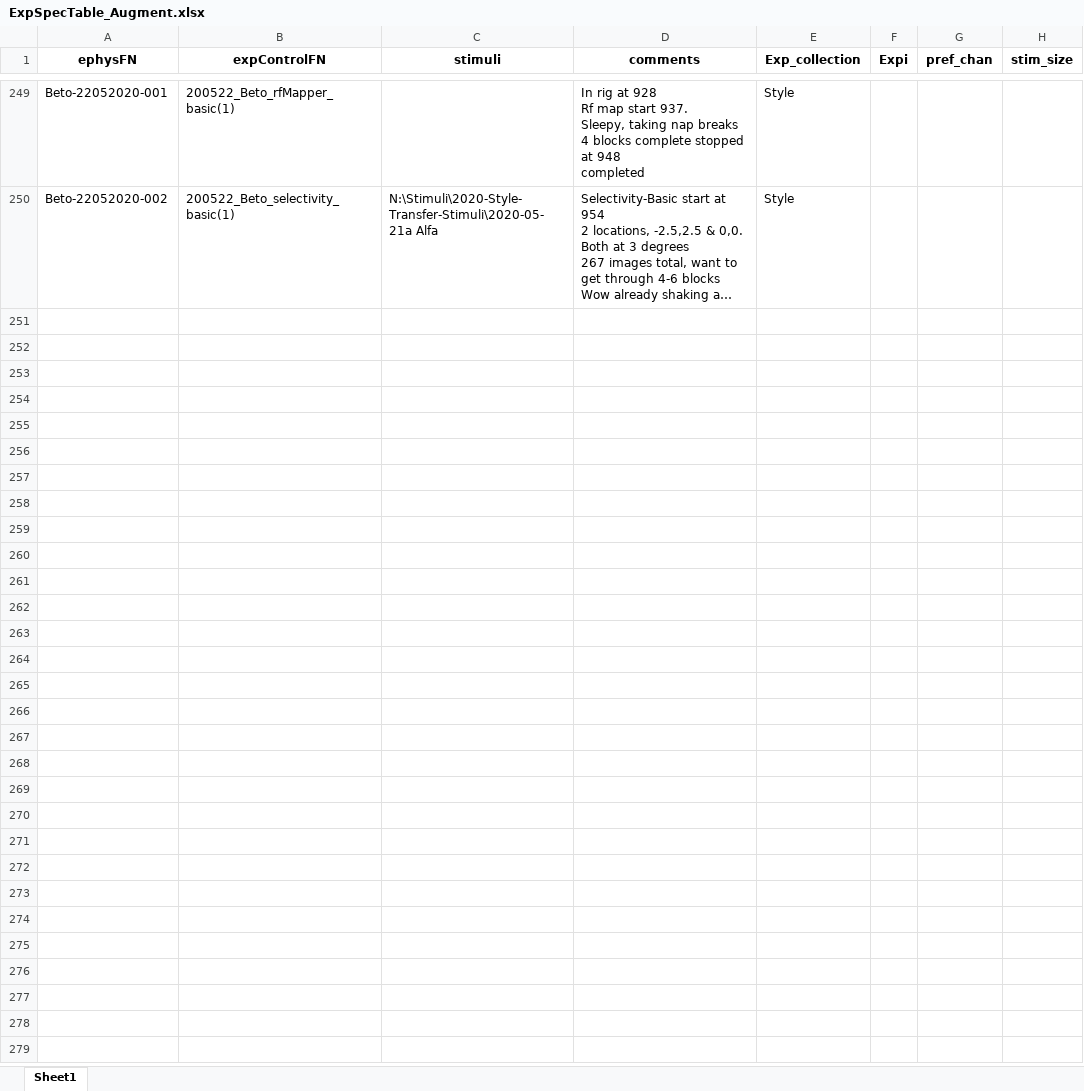
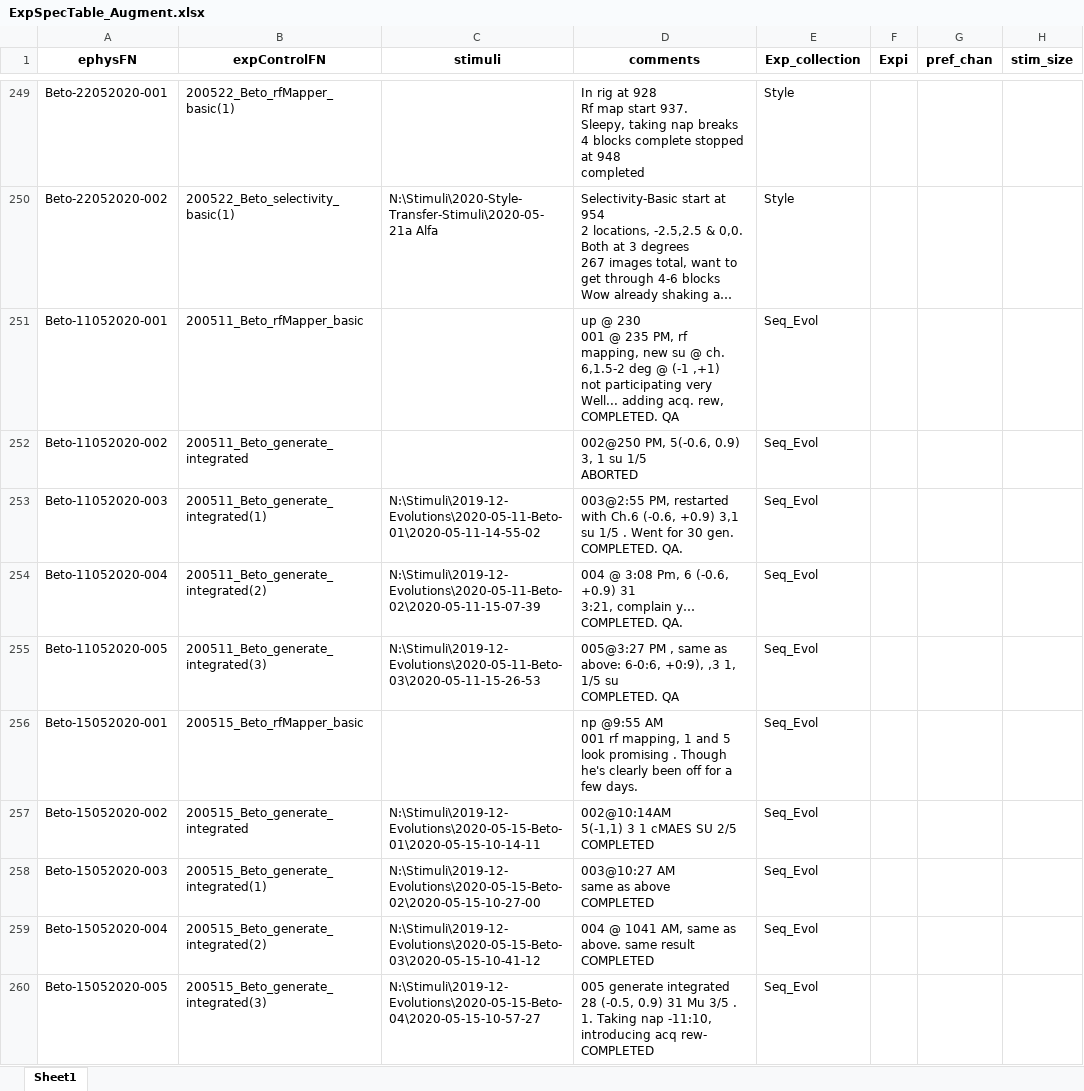
Before and after one commit to Animadversio/Monkey_Visual_Experiment_Data_Processing, an Excel workbook: ExpSpecTable_Augment.xlsx, sheet Sheet1, drawn as a sheet; only a part is shown, gaps mark what is left out; long unchanged cells end in …; values as stored, in another font and other column widths than the file's, no borders; ↵ is a line break in a cell; the diff covers the shown part only; the diff names each change by its address in the sheet, - before the commit and + after, or states it on an @@ line.

```diff
--- a/ExpSpecTable_Augment.xlsx (sheet Sheet1)
+++ b/ExpSpecTable_Augment.xlsx (sheet Sheet1)
+row 251: Beto-11052020-001 | 200511_Beto_rfMapper_basic |  | up @ 230 ↵ 001 @ 235 PM, rf mapping, new su @ ch. 6,1.5-2 deg @ (-1 ,+1) ↵ not participating very Well... adding acq. rew, ↵ COMPLETED. QA | Seq_Evol
+row 252: Beto-11052020-002 | 200511_Beto_generate_integrated |  | 002@250 PM, 5(-0.6, 0.9) 3, 1 su 1/5 ↵ ABORTED | Seq_Evol
+row 253: Beto-11052020-003 | 200511_Beto_generate_integrated(1) | N:\Stimuli\2019-12-Evolutions\2020-05-11-Beto-01\2020-05-11-14-55-02 | 003@2:55 PM, restarted with Ch.6 (-0.6, +0.9) 3,1 su 1/5 . Went for 30 gen. ↵ COMPLETED. QA. | Seq_Evol
+row 254: Beto-11052020-004 | 200511_Beto_generate_integrated(2) | N:\Stimuli\2019-12-Evolutions\2020-05-11-Beto-02\2020-05-11-15-07-39 | 004 @ 3:08 Pm, 6 (-0.6, +0.9) 31 ↵ 3:21, complain y… ↵ COMPLETED. QA. | Seq_Evol
+row 255: Beto-11052020-005 | 200511_Beto_generate_integrated(3) | N:\Stimuli\2019-12-Evolutions\2020-05-11-Beto-03\2020-05-11-15-26-53 | 005@3:27 PM , same as above: 6-0:6, +0:9), ,3 1, 1/5 su ↵ COMPLETED. QA | Seq_Evol
+row 256: Beto-15052020-001 | 200515_Beto_rfMapper_basic |  | np @9:55 AM ↵ 001 rf mapping, 1 and 5 look promising . Though he's clearly been off for a few days. | Seq_Evol
+row 257: Beto-15052020-002 | 200515_Beto_generate_integrated | N:\Stimuli\2019-12-Evolutions\2020-05-15-Beto-01\2020-05-15-10-14-11 | 002@10:14AM ↵ 5(-1,1) 3 1 cMAES SU 2/5 ↵ COMPLETED | Seq_Evol
+row 258: Beto-15052020-003 | 200515_Beto_generate_integrated(1) | N:\Stimuli\2019-12-Evolutions\2020-05-15-Beto-02\2020-05-15-10-27-00 | 003@10:27 AM ↵ same as above ↵ COMPLETED | Seq_Evol
+row 259: Beto-15052020-004 | 200515_Beto_generate_integrated(2) | N:\Stimuli\2019-12-Evolutions\2020-05-15-Beto-03\2020-05-15-10-41-12 | 004 @ 1041 AM, same as above. same result ↵ COMPLETED | Seq_Evol
+row 260: Beto-15052020-005 | 200515_Beto_generate_integrated(3) | N:\Stimuli\2019-12-Evolutions\2020-05-15-Beto-04\2020-05-15-10-57-27 | 005 generate integrated 28 (-0.5, 0.9) 31 Mu 3/5 . ↵ 1. Taking nap -11:10, introducing acq rew- ↵ COMPLETED | Seq_Evol
```
Also changed, not shown: 28 added rows elsewhere in this sheet, Exp_Record_Alfa.xlsx, 2 other files.
